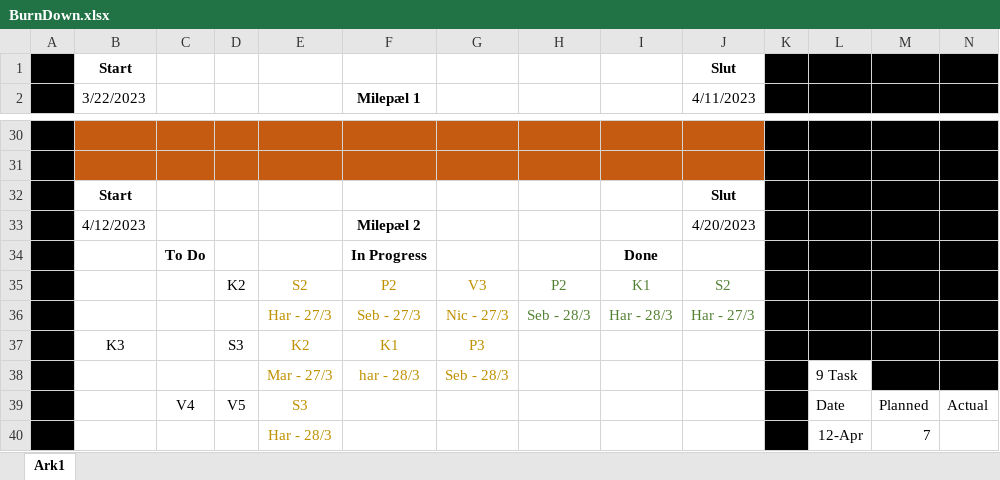
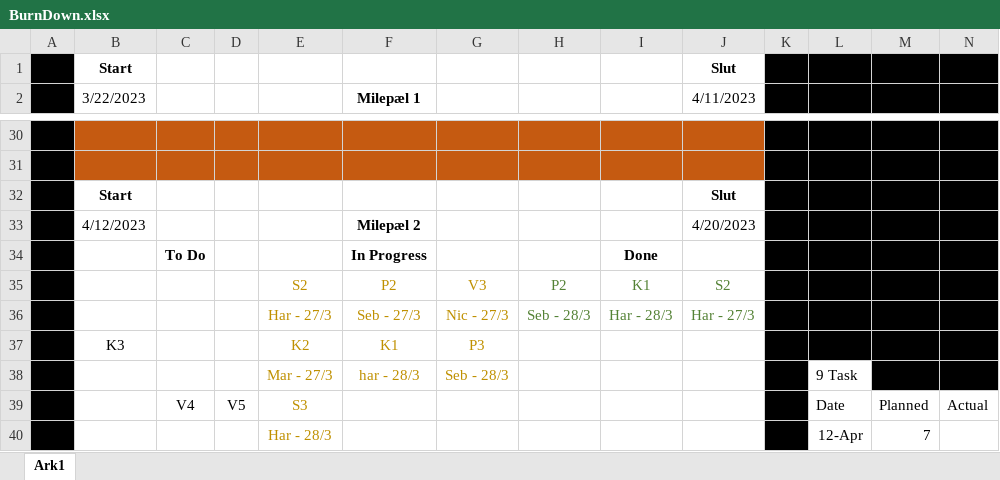
Before and after one commit to HalliTT/H1PD021123_Grp1_ERP, an Excel workbook: Docs/BurnDown.xlsx, sheet Ark1, drawn as a sheet; only a part is shown, gaps mark what is left out; values as stored, in another font and other column widths than the file's, no borders; charts and pictures not drawn; the diff names each change by its address in the sheet, - before the commit and + after, or states it on an @@ line.

Commit message:
Update Burndown

```diff
--- a/Docs/BurnDown.xlsx (sheet Ark1)
+++ b/Docs/BurnDown.xlsx (sheet Ark1)
-D35: K2
+D35: (empty)
-D37: S3
+D37: (empty)
```
